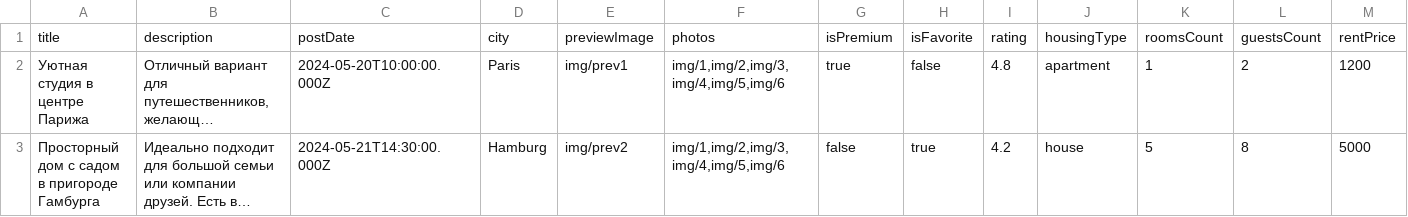
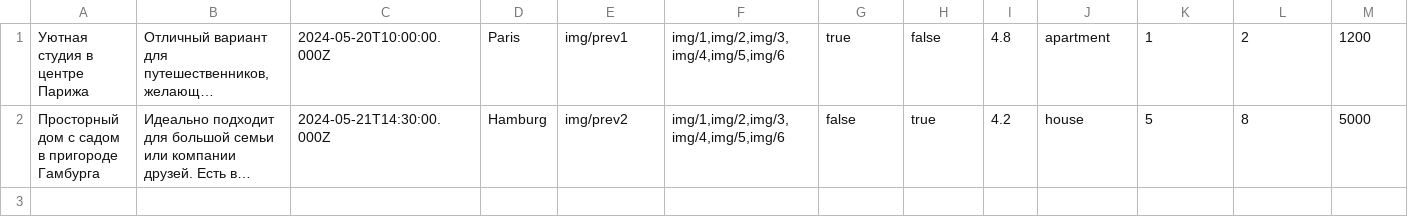
Before and after one commit to durak-online/six-cities-7, a TSV file: mocks/test.tsv, drawn as a sheet; only a part is shown; long unchanged cells end in …; rows hold the shown columns only; the diff names each change by its address in the sheet, - before the commit and + after, or states it on an @@ line.

```diff
--- a/mocks/test.tsv
+++ b/mocks/test.tsv
-row 1: title | description | postDate | city | previewImage | photos | isPremium | isFavorite | rating | housingType | roomsCount | guestsCount | rentPrice
```
Also changed, not shown: 9 other files.
